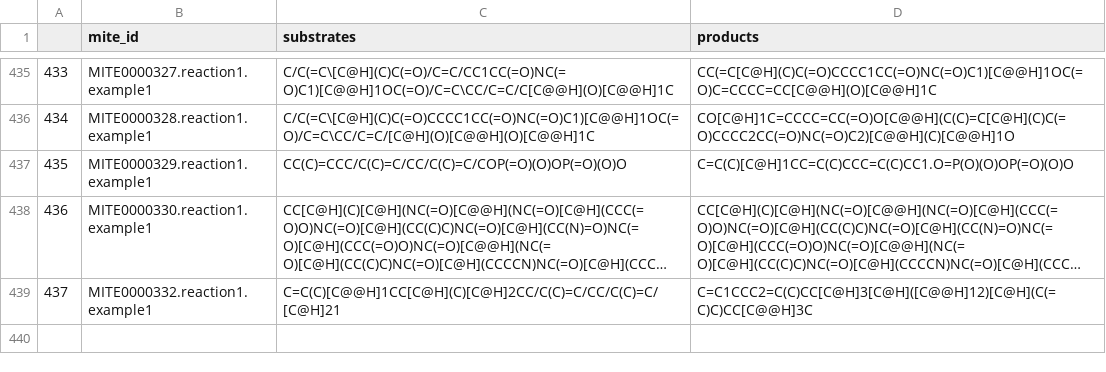
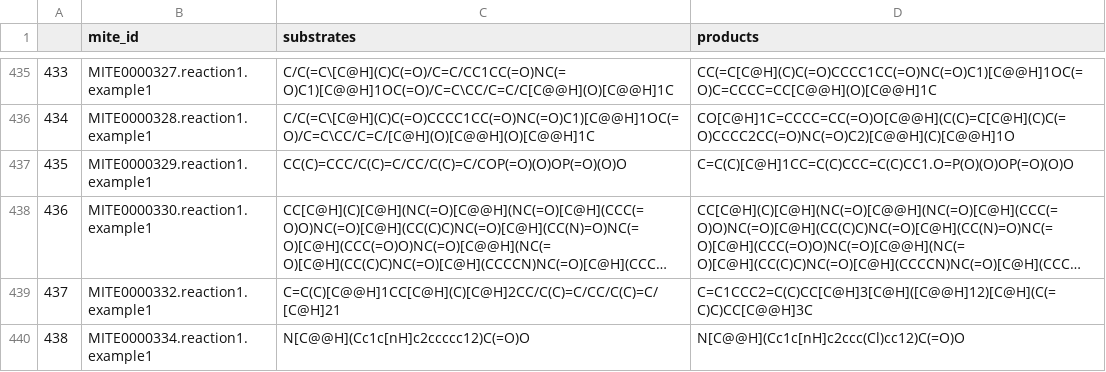
Before and after one commit to mite-standard/mite_data, a CSV file: mite_data/metadata/dump_smiles.csv, drawn as a sheet; only a part is shown, gaps mark what is left out; long unchanged cells end in …; the diff names each change by its address in the sheet, - before the commit and + after, or states it on an @@ line.

```diff
--- a/mite_data/metadata/dump_smiles.csv
+++ b/mite_data/metadata/dump_smiles.csv
+row 440: 438 | MITE0000334.reaction1.example1 | N[C@@H](Cc1c[nH]c2ccccc12)C(=O)O | N[C@@H](Cc1c[nH]c2ccc(Cl)cc12)C(=O)O
```
Also changed, not shown: mite_data/metadata/dump_smarts.csv, mite_data/metadata/mite_prot_accessions.csv, 4 other files.
